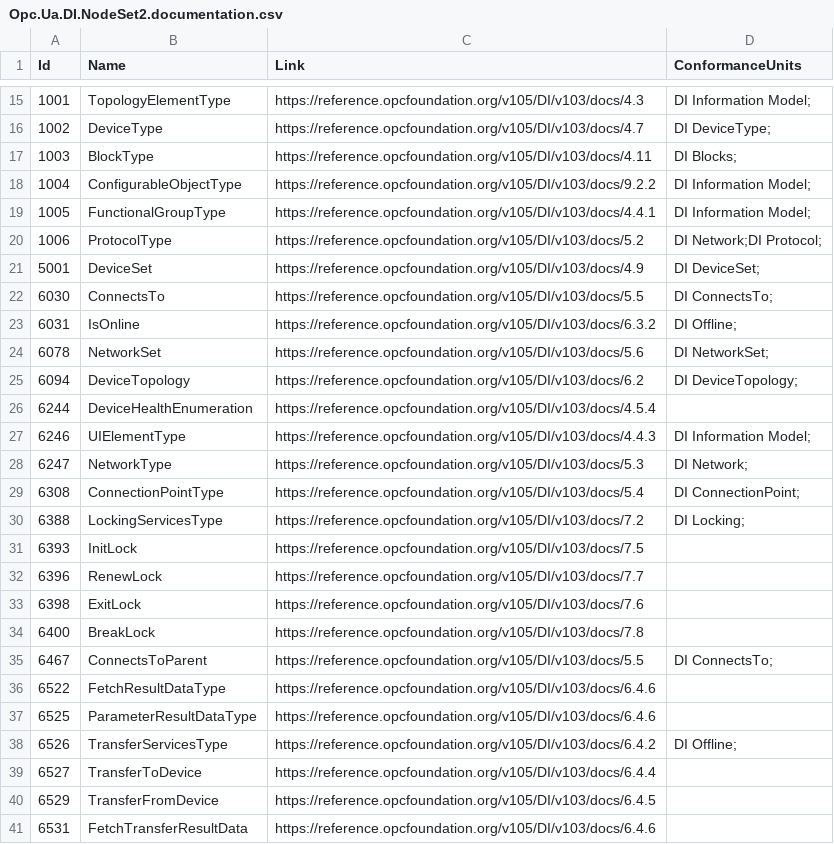
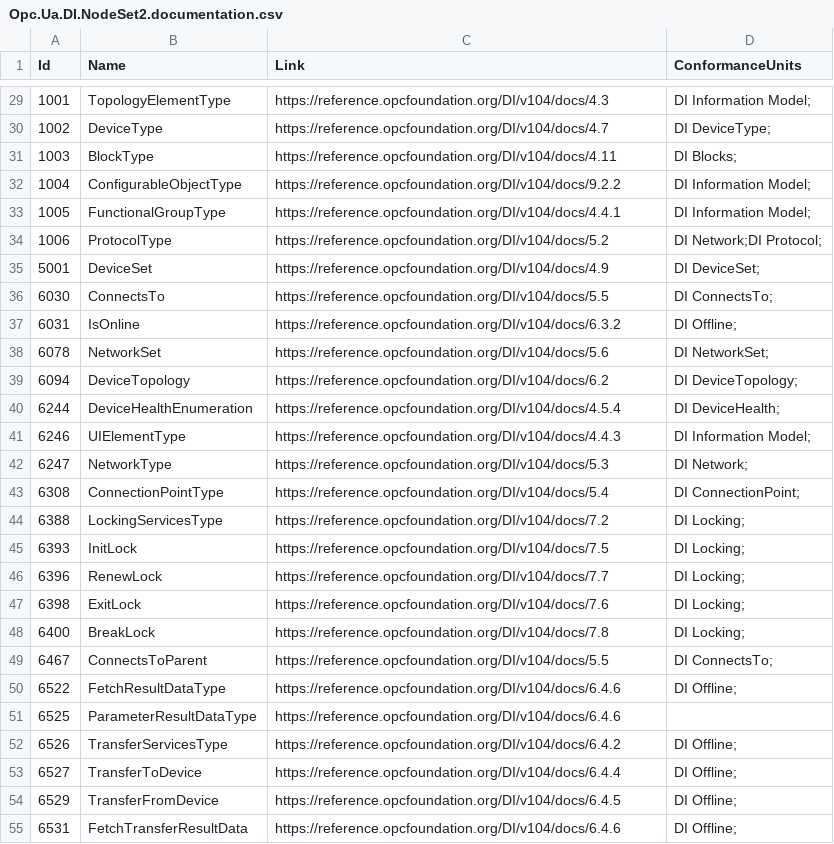
Before and after one commit to OPCFoundation/UA-Nodeset, a CSV file: DI/Opc.Ua.DI.NodeSet2.documentation.csv, drawn as a sheet; only a part is shown, gaps mark what is left out; the diff covers the shown part only.

```diff
--- a/DI/Opc.Ua.DI.NodeSet2.documentation.csv
+++ b/DI/Opc.Ua.DI.NodeSet2.documentation.csv
@@ -15,27 +29,27 @@ Id,Name,Link,ConformanceUnits
-1001,TopologyElementType,"https://reference.opcfoundation.org/v105/DI/v103/docs/4.3","DI Information Model;"
-1002,DeviceType,"https://reference.opcfoundation.org/v105/DI/v103/docs/4.7","DI DeviceType;"
-1003,BlockType,"https://reference.opcfoundation.org/v105/DI/v103/docs/4.11","DI Blocks;"
-1004,ConfigurableObjectType,"https://reference.opcfoundation.org/v105/DI/v103/docs/9.2.2","DI Information Model;"
-1005,FunctionalGroupType,"https://reference.opcfoundation.org/v105/DI/v103/docs/4.4.1","DI Information Model;"
-1006,ProtocolType,"https://reference.opcfoundation.org/v105/DI/v103/docs/5.2","DI Network;DI Protocol;"
-5001,DeviceSet,"https://reference.opcfoundation.org/v105/DI/v103/docs/4.9","DI DeviceSet;"
-6030,ConnectsTo,"https://reference.opcfoundation.org/v105/DI/v103/docs/5.5","DI ConnectsTo;"
-6031,IsOnline,"https://reference.opcfoundation.org/v105/DI/v103/docs/6.3.2","DI Offline;"
-6078,NetworkSet,"https://reference.opcfoundation.org/v105/DI/v103/docs/5.6","DI NetworkSet;"
-6094,DeviceTopology,"https://reference.opcfoundation.org/v105/DI/v103/docs/6.2","DI DeviceTopology;"
-6244,DeviceHealthEnumeration,"https://reference.opcfoundation.org/v105/DI/v103/docs/4.5.4",""
-6246,UIElementType,"https://reference.opcfoundation.org/v105/DI/v103/docs/4.4.3","DI Information Model;"
-6247,NetworkType,"https://reference.opcfoundation.org/v105/DI/v103/docs/5.3","DI Network;"
-6308,ConnectionPointType,"https://reference.opcfoundation.org/v105/DI/v103/docs/5.4","DI ConnectionPoint;"
-6388,LockingServicesType,"https://reference.opcfoundation.org/v105/DI/v103/docs/7.2","DI Locking;"
-6393,InitLock,"https://reference.opcfoundation.org/v105/DI/v103/docs/7.5",""
-6396,RenewLock,"https://reference.opcfoundation.org/v105/DI/v103/docs/7.7",""
-6398,ExitLock,"https://reference.opcfoundation.org/v105/DI/v103/docs/7.6",""
-6400,BreakLock,"https://reference.opcfoundation.org/v105/DI/v103/docs/7.8",""
-6467,ConnectsToParent,"https://reference.opcfoundation.org/v105/DI/v103/docs/5.5","DI ConnectsTo;"
-6522,FetchResultDataType,"https://reference.opcfoundation.org/v105/DI/v103/docs/6.4.6",""
-6525,ParameterResultDataType,"https://reference.opcfoundation.org/v105/DI/v103/docs/6.4.6",""
-6526,TransferServicesType,"https://reference.opcfoundation.org/v105/DI/v103/docs/6.4.2","DI Offline;"
-6527,TransferToDevice,"https://reference.opcfoundation.org/v105/DI/v103/docs/6.4.4",""
-6529,TransferFromDevice,"https://reference.opcfoundation.org/v105/DI/v103/docs/6.4.5",""
-6531,FetchTransferResultData,"https://reference.opcfoundation.org/v105/DI/v103/docs/6.4.6",""
+1001,TopologyElementType,"https://reference.opcfoundation.org/DI/v104/docs/4.3","DI Information Model;"
+1002,DeviceType,"https://reference.opcfoundation.org/DI/v104/docs/4.7","DI DeviceType;"
+1003,BlockType,"https://reference.opcfoundation.org/DI/v104/docs/4.11","DI Blocks;"
+1004,ConfigurableObjectType,"https://reference.opcfoundation.org/DI/v104/docs/9.2.2","DI Information Model;"
+1005,FunctionalGroupType,"https://reference.opcfoundation.org/DI/v104/docs/4.4.1","DI Information Model;"
+1006,ProtocolType,"https://reference.opcfoundation.org/DI/v104/docs/5.2","DI Network;DI Protocol;"
+5001,DeviceSet,"https://reference.opcfoundation.org/DI/v104/docs/4.9","DI DeviceSet;"
+6030,ConnectsTo,"https://reference.opcfoundation.org/DI/v104/docs/5.5","DI ConnectsTo;"
+6031,IsOnline,"https://reference.opcfoundation.org/DI/v104/docs/6.3.2","DI Offline;"
+6078,NetworkSet,"https://reference.opcfoundation.org/DI/v104/docs/5.6","DI NetworkSet;"
+6094,DeviceTopology,"https://reference.opcfoundation.org/DI/v104/docs/6.2","DI DeviceTopology;"
+6244,DeviceHealthEnumeration,"https://reference.opcfoundation.org/DI/v104/docs/4.5.4","DI DeviceHealth;"
+6246,UIElementType,"https://reference.opcfoundation.org/DI/v104/docs/4.4.3","DI Information Model;"
+6247,NetworkType,"https://reference.opcfoundation.org/DI/v104/docs/5.3","DI Network;"
+6308,ConnectionPointType,"https://reference.opcfoundation.org/DI/v104/docs/5.4","DI ConnectionPoint;"
+6388,LockingServicesType,"https://reference.opcfoundation.org/DI/v104/docs/7.2","DI Locking;"
+6393,InitLock,"https://reference.opcfoundation.org/DI/v104/docs/7.5","DI Locking;"
+6396,RenewLock,"https://reference.opcfoundation.org/DI/v104/docs/7.7","DI Locking;"
+6398,ExitLock,"https://reference.opcfoundation.org/DI/v104/docs/7.6","DI Locking;"
+6400,BreakLock,"https://reference.opcfoundation.org/DI/v104/docs/7.8","DI Locking;"
+6467,ConnectsToParent,"https://reference.opcfoundation.org/DI/v104/docs/5.5","DI ConnectsTo;"
+6522,FetchResultDataType,"https://reference.opcfoundation.org/DI/v104/docs/6.4.6","DI Offline;"
+6525,ParameterResultDataType,"https://reference.opcfoundation.org/DI/v104/docs/6.4.6",""
+6526,TransferServicesType,"https://reference.opcfoundation.org/DI/v104/docs/6.4.2","DI Offline;"
+6527,TransferToDevice,"https://reference.opcfoundation.org/DI/v104/docs/6.4.4","DI Offline;"
+6529,TransferFromDevice,"https://reference.opcfoundation.org/DI/v104/docs/6.4.5","DI Offline;"
+6531,FetchTransferResultData,"https://reference.opcfoundation.org/DI/v104/docs/6.4.6","DI Offline;"
```
Also changed, not shown: 14 added rows and 31 edited cells elsewhere in this file, 5 other files.
